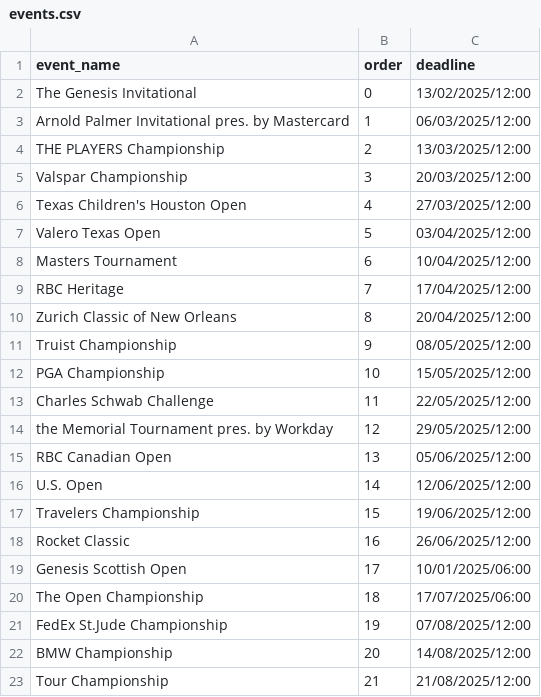
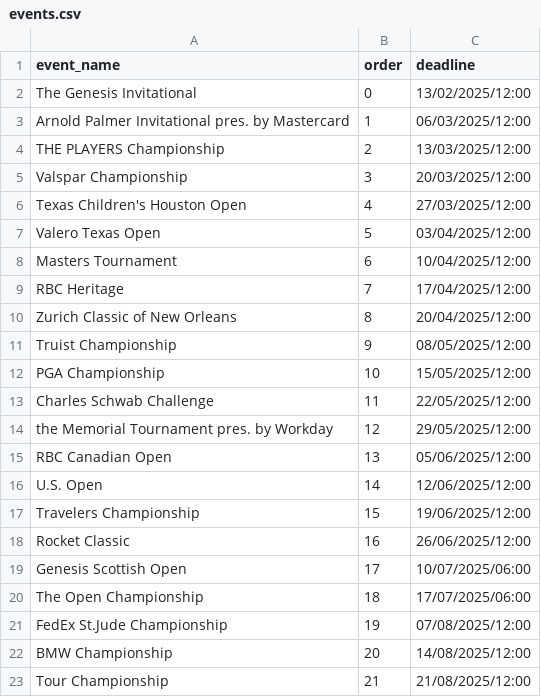
Before and after one commit to kamasi1994/golf_knowledge_game, a CSV file: data/events.csv, drawn as a sheet.

```diff
--- a/data/events.csv
+++ b/data/events.csv
@@ -18,3 +18,3 @@ Travelers Championship,15,19/06/2025/12:00
 Rocket Classic,16,26/06/2025/12:00
-Genesis Scottish Open,17,10/01/2025/06:00
+Genesis Scottish Open,17,10/07/2025/06:00
 The Open Championship,18,17/07/2025/06:00
```
